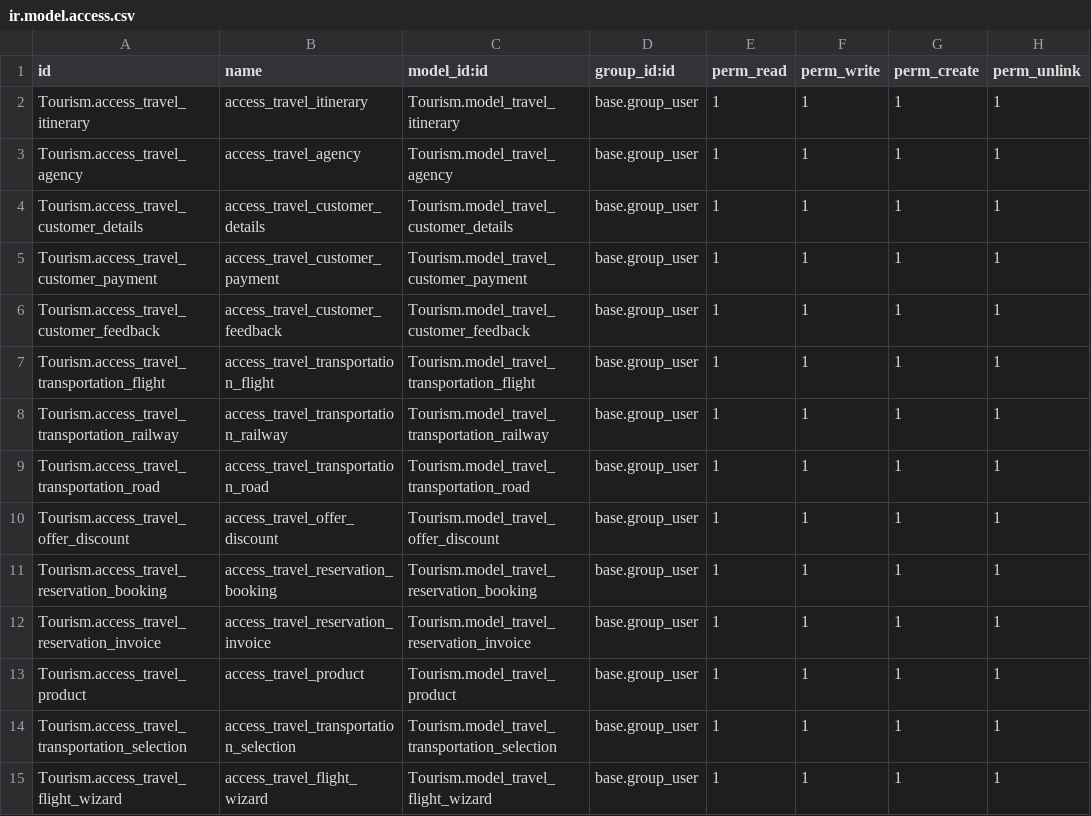
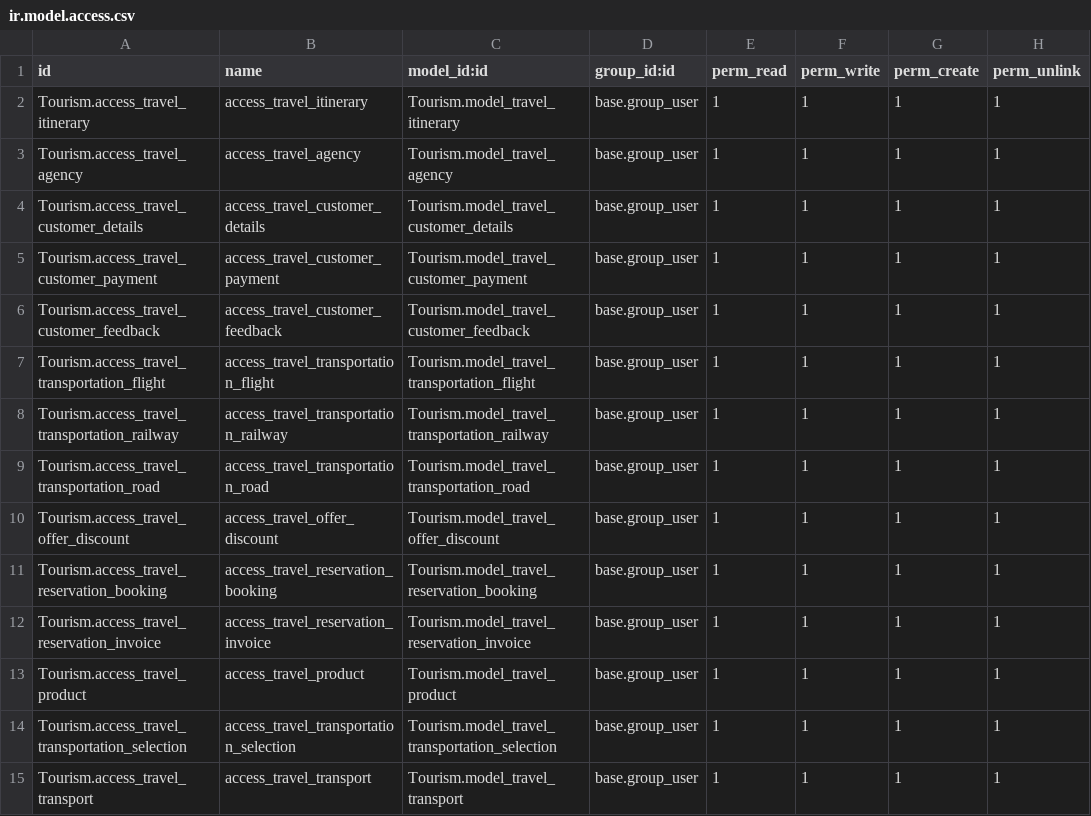
Before and after one commit to HarshMistry98/Traveller, a CSV file: Tourism/security/ir.model.access.csv, drawn as a sheet.

```diff
--- a/Tourism/security/ir.model.access.csv
+++ b/Tourism/security/ir.model.access.csv
@@ -14,2 +14,2 @@ Tourism.access_travel_product,access_travel_product,Tourism.model_travel_product
 Tourism.access_travel_transportation_selection,access_travel_transportation_selection,Tourism.model_travel_transportation_selection,base.group_user,1,1,1,1
-Tourism.access_travel_flight_wizard,access_travel_flight_wizard,Tourism.model_travel_flight_wizard,base.group_user,1,1,1,1
+Tourism.access_travel_transport,access_travel_transport,Tourism.model_travel_transport,base.group_user,1,1,1,1
```
Also changed, not shown: 19 other files.
